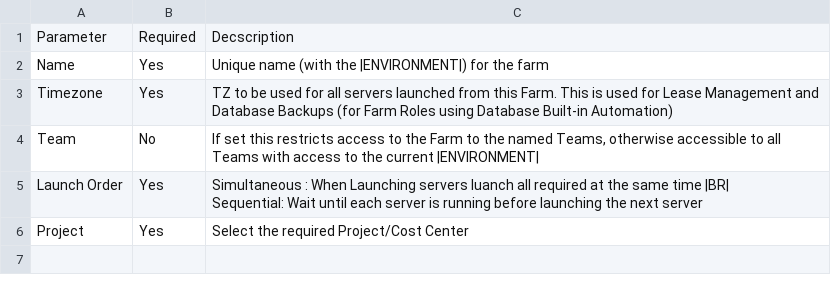
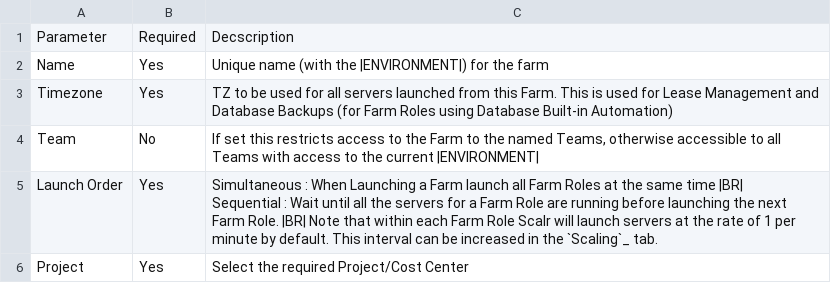
Before and after one commit to vijaybirru/documentation, a CSV file: farms/csv/farm_param.csv, drawn as a sheet.

```diff
--- a/farms/csv/farm_param.csv
+++ b/farms/csv/farm_param.csv
@@ -4,4 +4,4 @@ Timezone,Yes,TZ to be used for all servers launched from this Farm. This is used
 Team,No,"If set this restricts access to the Farm to the named Teams, otherwise accessible to all Teams with access to the current |ENVIRONMENT|"
-Launch Order,Yes,"Simultaneous : When Launching servers luanch all required at the same time |BR|
-Sequential: Wait until each server is running before launching the next server"
+Launch Order,Yes,"Simultaneous : When Launching a Farm launch all Farm Roles at the same time |BR|
+Sequential : Wait until all the servers for a Farm Role are running before launching the next Farm Role. |BR| Note that within each Farm Role Scalr will launch servers at the rate of 1 per minute by default. This interval can be increased in the `Scaling`_ tab."
 Project,Yes,Select the required Project/Cost Center
```
Also changed, not shown: 6 other files.
